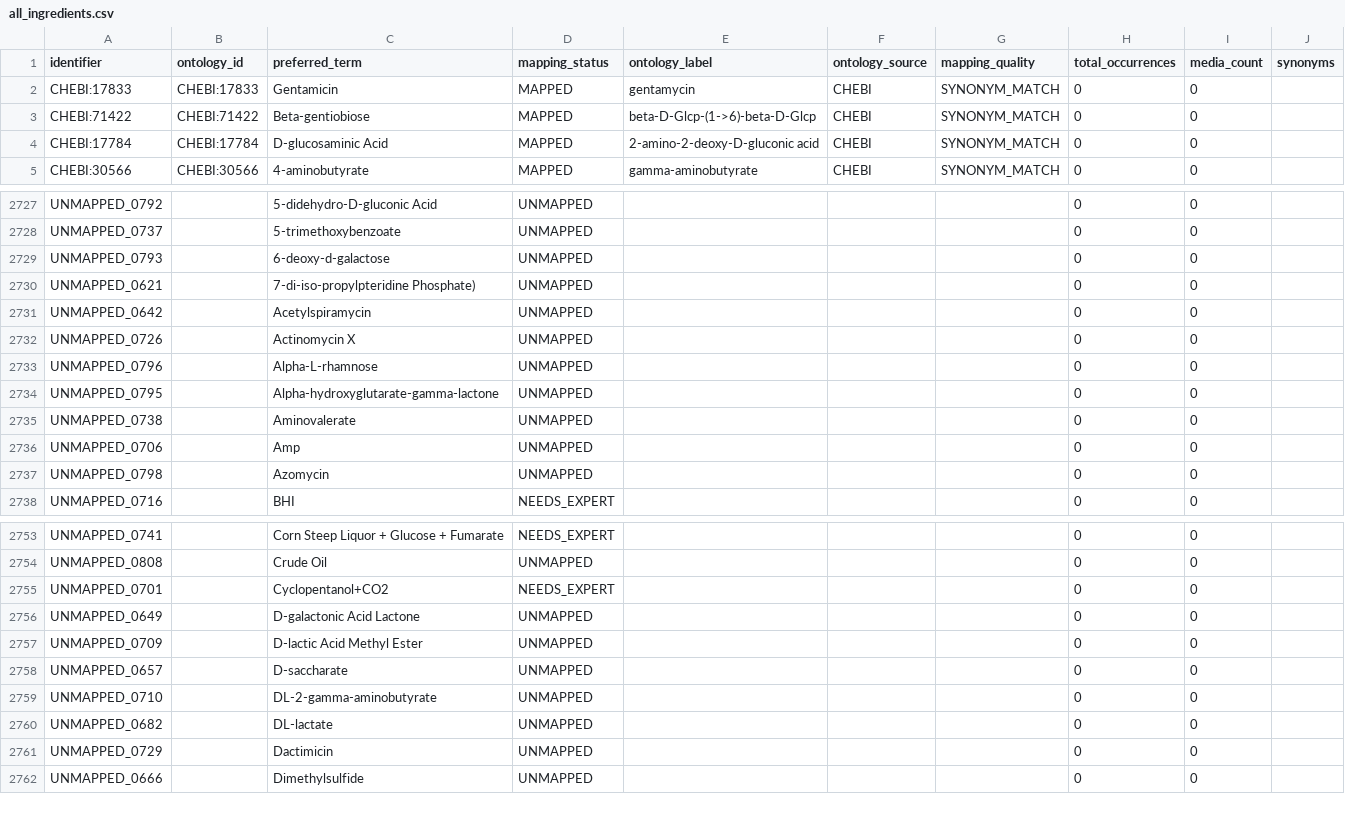
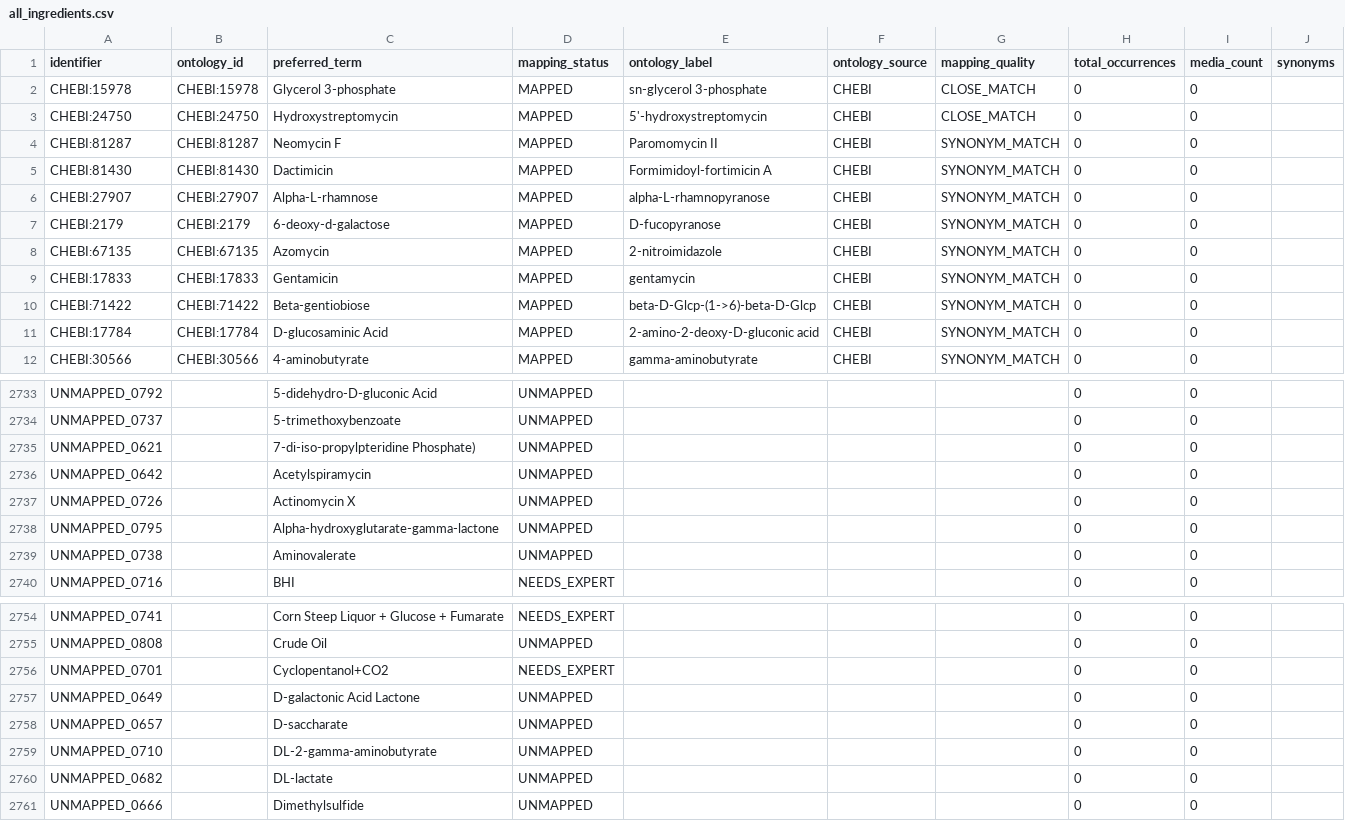
Before and after one commit to CultureBotAI/MediaIngredientMech, a CSV file: docs/data/all_ingredients.csv, drawn as a sheet; only a part is shown, gaps mark what is left out; the diff covers the shown part only.

```diff
--- a/docs/data/all_ingredients.csv
+++ b/docs/data/all_ingredients.csv
@@ -1,2 +1,9 @@
 identifier,ontology_id,preferred_term,mapping_status,ontology_label,ontology_source,mapping_quality,total_occurrences,media_count,synonyms
+CHEBI:15978,CHEBI:15978,Glycerol 3-phosphate,MAPPED,sn-glycerol 3-phosphate,CHEBI,CLOSE_MATCH,0,0,
+CHEBI:24750,CHEBI:24750,Hydroxystreptomycin,MAPPED,5'-hydroxystreptomycin,CHEBI,CLOSE_MATCH,0,0,
+CHEBI:81287,CHEBI:81287,Neomycin F,MAPPED,Paromomycin II,CHEBI,SYNONYM_MATCH,0,0,
+CHEBI:81430,CHEBI:81430,Dactimicin,MAPPED,Formimidoyl-fortimicin A,CHEBI,SYNONYM_MATCH,0,0,
+CHEBI:27907,CHEBI:27907,Alpha-L-rhamnose,MAPPED,alpha-L-rhamnopyranose,CHEBI,SYNONYM_MATCH,0,0,
+CHEBI:2179,CHEBI:2179,6-deoxy-d-galactose,MAPPED,D-fucopyranose,CHEBI,SYNONYM_MATCH,0,0,
+CHEBI:67135,CHEBI:67135,Azomycin,MAPPED,2-nitroimidazole,CHEBI,SYNONYM_MATCH,0,0,
 CHEBI:17833,CHEBI:17833,Gentamicin,MAPPED,gentamycin,CHEBI,SYNONYM_MATCH,0,0,
@@ -2728,3 +2734,2 @@ UNMAPPED_0792,,5-didehydro-D-gluconic Acid,UNMAPPED,,,,0,0,
 UNMAPPED_0737,,5-trimethoxybenzoate,UNMAPPED,,,,0,0,
-UNMAPPED_0793,,6-deoxy-d-galactose,UNMAPPED,,,,0,0,
 UNMAPPED_0621,,7-di-iso-propylpteridine Phosphate),UNMAPPED,,,,0,0,
@@ -2732,7 +2737,4 @@ UNMAPPED_0642,,Acetylspiramycin,UNMAPPED,,,,0,0,
 UNMAPPED_0726,,Actinomycin X,UNMAPPED,,,,0,0,
-UNMAPPED_0796,,Alpha-L-rhamnose,UNMAPPED,,,,0,0,
 UNMAPPED_0795,,Alpha-hydroxyglutarate-gamma-lactone,UNMAPPED,,,,0,0,
 UNMAPPED_0738,,Aminovalerate,UNMAPPED,,,,0,0,
-UNMAPPED_0706,,Amp,UNMAPPED,,,,0,0,
-UNMAPPED_0798,,Azomycin,UNMAPPED,,,,0,0,
 UNMAPPED_0716,,BHI,NEEDS_EXPERT,,,,0,0,
@@ -2756,3 +2757,2 @@ UNMAPPED_0701,,Cyclopentanol+CO2,NEEDS_EXPERT,,,,0,0,
 UNMAPPED_0649,,D-galactonic Acid Lactone,UNMAPPED,,,,0,0,
-UNMAPPED_0709,,D-lactic Acid Methyl Ester,UNMAPPED,,,,0,0,
 UNMAPPED_0657,,D-saccharate,UNMAPPED,,,,0,0,
@@ -2760,3 +2760,2 @@ UNMAPPED_0710,,DL-2-gamma-aminobutyrate,UNMAPPED,,,,0,0,
 UNMAPPED_0682,,DL-lactate,UNMAPPED,,,,0,0,
-UNMAPPED_0729,,Dactimicin,UNMAPPED,,,,0,0,
 UNMAPPED_0666,,Dimethylsulfide,UNMAPPED,,,,0,0,
```
Also changed, not shown: 8 removed rows and 7 edited cells elsewhere in this file, docs/data/label_index.csv, docs/data/mapped_ingredients.csv, 32 other files.
